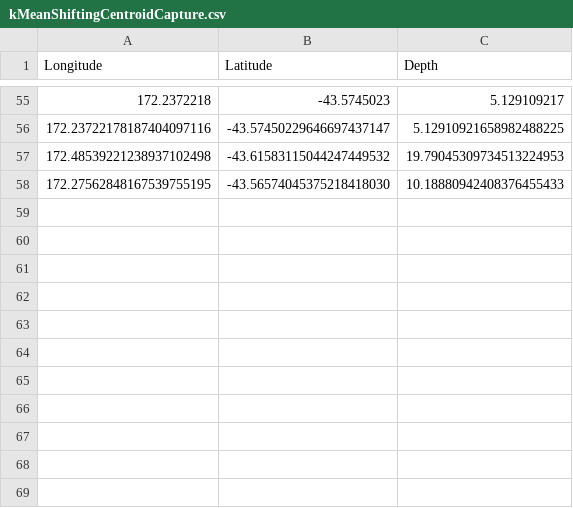
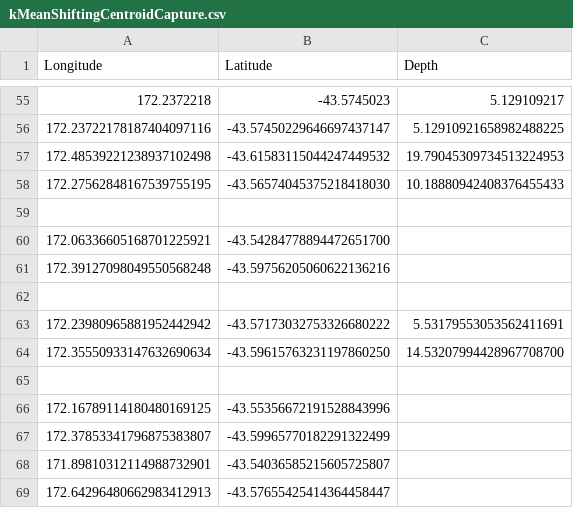
Before and after one commit to coderXmachina2/adventuresInMachineLearning, a CSV file: ass2/kMeanShiftingCentroidCapture.csv, drawn as a sheet; only a part is shown, gaps mark what is left out.

```diff
--- a/ass2/kMeanShiftingCentroidCapture.csv
+++ b/ass2/kMeanShiftingCentroidCapture.csv
@@ -58 +58,12 @@ Longitude,Latitude ,Depth
 172.27562848167539755195,-43.56574045375218418030,10.18880942408376455433
+
+172.06336605168701225921,-43.54284778894472651700
+172.39127098049550568248,-43.59756205060622136216
+
+172.23980965881952442942,-43.57173032753326680222,5.53179553053562411691
+172.35550933147632690634,-43.59615763231197860250,14.53207994428967708700
+
+172.16789114180480169125,-43.55356672191528843996
+172.37853341796875383807,-43.59965770182291322499
+171.89810312114988732901,-43.54036585215605725807
+172.64296480662983412913,-43.57655425414364458447
```
Also changed, not shown: 4 other files.
